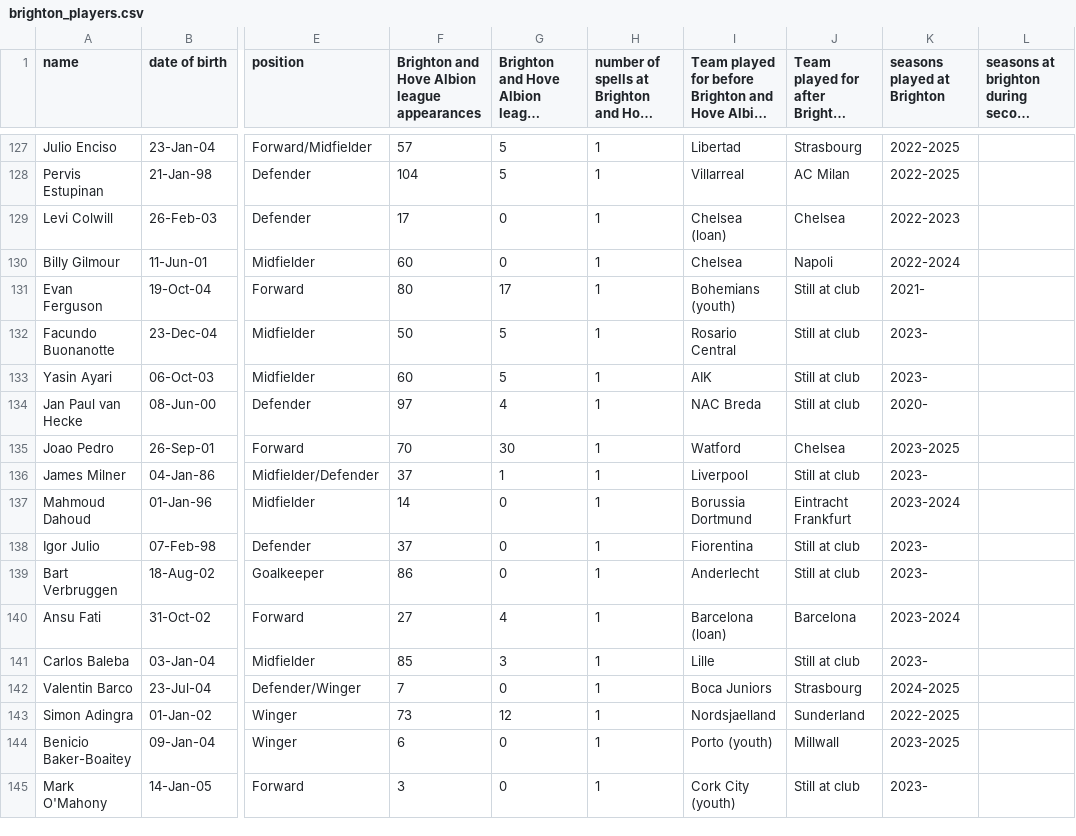
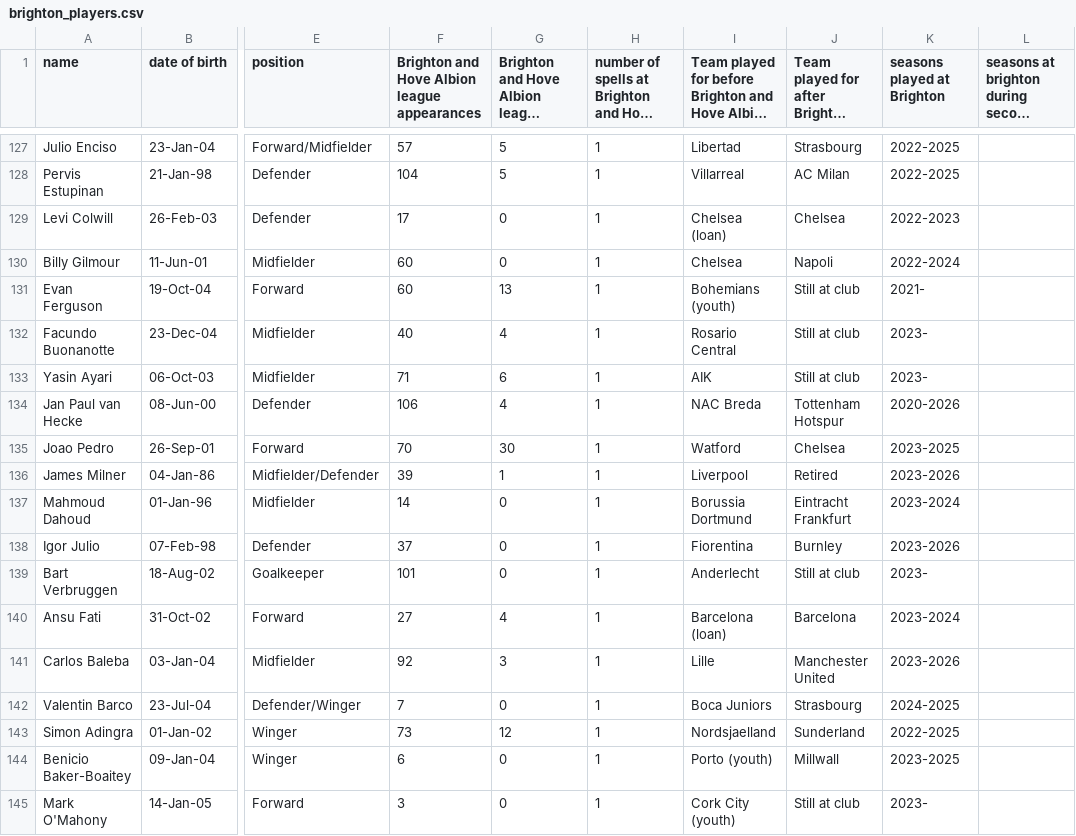
Before and after one commit to frederickclarke/brighton-player-daily, a CSV file: brighton_players.csv, drawn as a sheet; only a part is shown, gaps mark what is left out; long unchanged cells end in …; the diff covers the shown part only; the diff names each change by its address in the sheet, - before the commit and + after, or states it on an @@ line.

```diff
--- a/brighton_players.csv
+++ b/brighton_players.csv
-F131: 80
+F131: 60
-G131: 17
+G131: 13
-F132: 50
+F132: 40
-G132: 5
+G132: 4
-F133: 60
+F133: 71
-G133: 5
+G133: 6
-F134: 97
+F134: 106
-J134: Still at club
+J134: Tottenham Hotspur
-K134 (seasons played at Brighton): 2020-
+K134 (seasons played at Brighton): 2020-2026
-F136: 37
+F136: 39
-J136: Still at club
+J136: Retired
-K136 (seasons played at Brighton): 2023-
+K136 (seasons played at Brighton): 2023-2026
-J138: Still at club
+J138: Burnley
-K138 (seasons played at Brighton): 2023-
+K138 (seasons played at Brighton): 2023-2026
-F139: 86
+F139: 101
-F141: 85
+F141: 92
-J141: Still at club
+J141: Manchester United
-K141 (seasons played at Brighton): 2023-
+K141 (seasons played at Brighton): 2023-2026
```
Also changed, not shown: 10 added rows and 59 edited cells elsewhere in this file, 5 other files.
